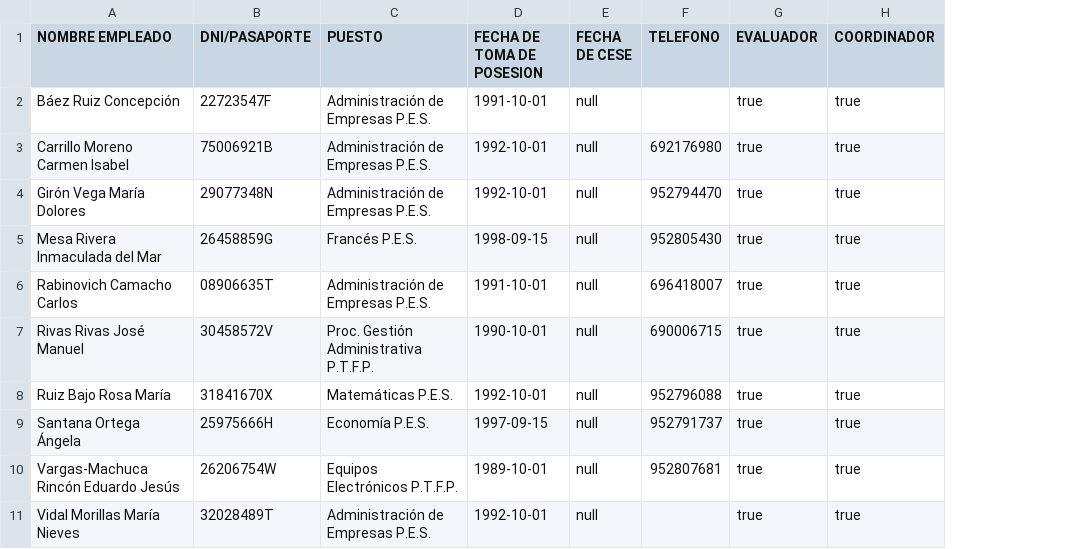
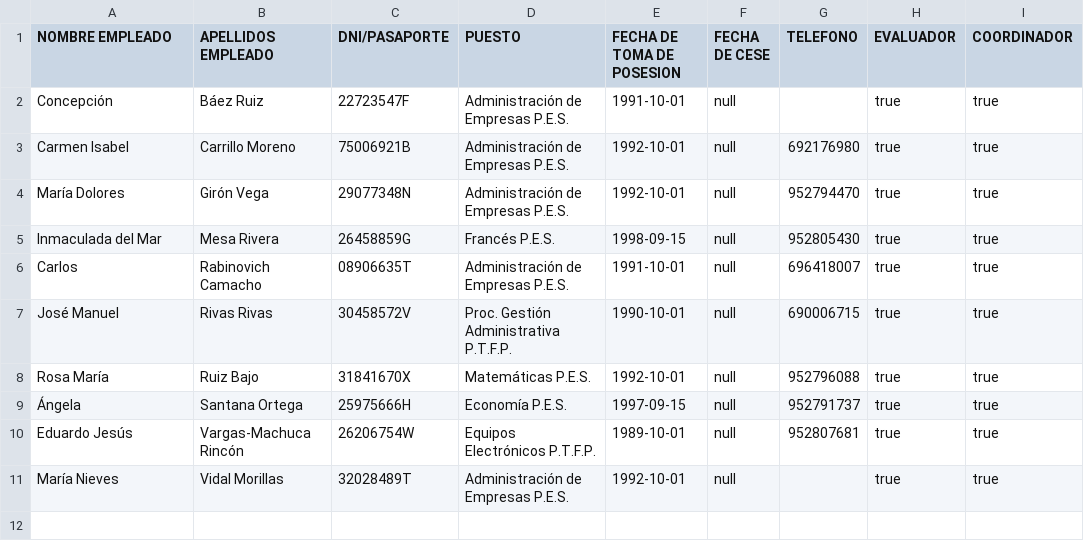
Before and after one commit to raquelmvz/tarea7Raquel, a CSV file: ListaEmpleados.csv, drawn as a sheet; the diff names each change by its address in the sheet, - before the commit and + after, or states it on an @@ line.

```diff
--- a/ListaEmpleados.csv
+++ b/ListaEmpleados.csv
+column B (APELLIDOS EMPLEADO), rows 2-11: Báez Ruiz | Carrillo Moreno | Girón Vega | Mesa Rivera | Rabinovich Camacho | Rivas Rivas | Ruiz Bajo | Santana Ortega | Vargas-Machuca Rincón | Vidal Morillas
-A2 (NOMBRE EMPLEADO): Báez Ruiz Concepción
+A2 (NOMBRE EMPLEADO): Concepción
-A3 (NOMBRE EMPLEADO): Carrillo Moreno Carmen Isabel
+A3 (NOMBRE EMPLEADO): Carmen Isabel
-A4 (NOMBRE EMPLEADO): Girón Vega María Dolores
+A4 (NOMBRE EMPLEADO): María Dolores
-A5 (NOMBRE EMPLEADO): Mesa Rivera Inmaculada del Mar
+A5 (NOMBRE EMPLEADO): Inmaculada del Mar
-A6 (NOMBRE EMPLEADO): Rabinovich Camacho Carlos
+A6 (NOMBRE EMPLEADO): Carlos
-A7 (NOMBRE EMPLEADO): Rivas Rivas José Manuel
+A7 (NOMBRE EMPLEADO): José Manuel
-A8 (NOMBRE EMPLEADO): Ruiz Bajo Rosa María
+A8 (NOMBRE EMPLEADO): Rosa María
-A9 (NOMBRE EMPLEADO): Santana Ortega Ángela
+A9 (NOMBRE EMPLEADO): Ángela
-A10 (NOMBRE EMPLEADO): Vargas-Machuca Rincón Eduardo Jesús
+A10 (NOMBRE EMPLEADO): Eduardo Jesús
-A11 (NOMBRE EMPLEADO): Vidal Morillas María Nieves
+A11 (NOMBRE EMPLEADO): María Nieves
```
Also changed, not shown: 2 other files.
